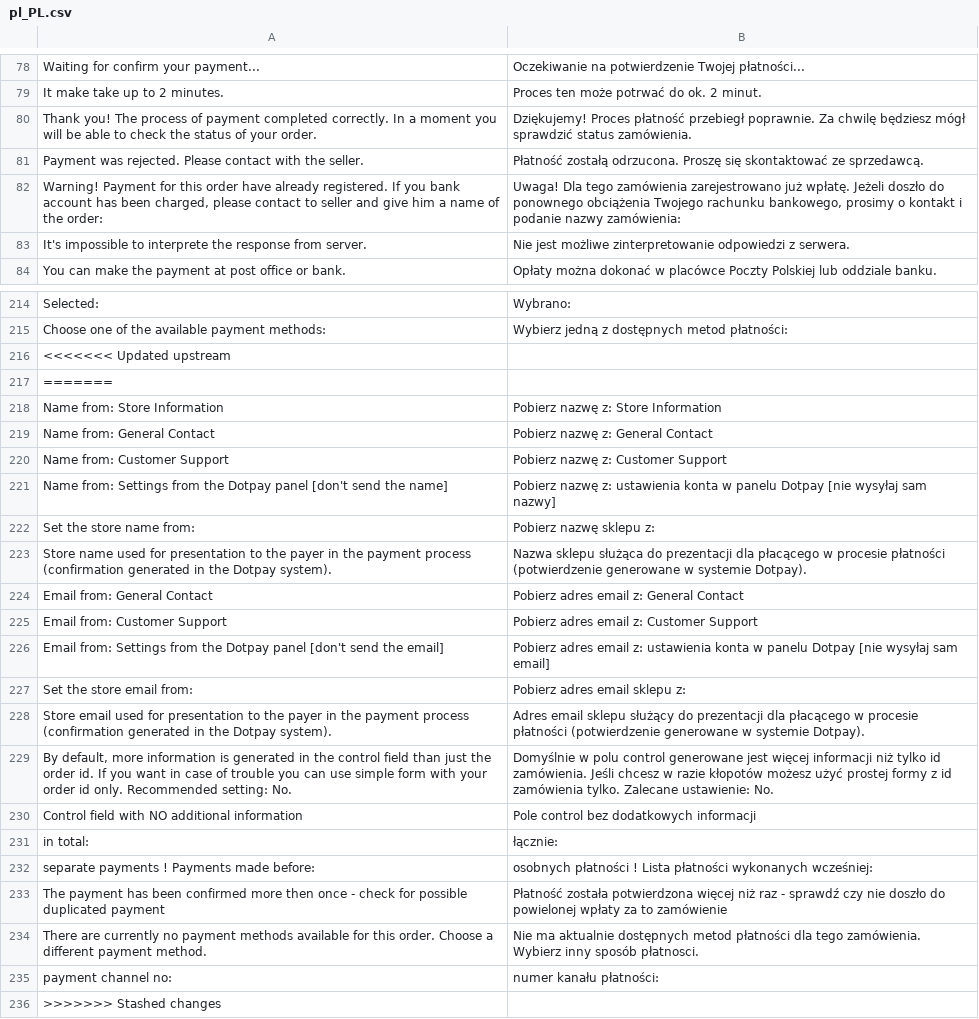
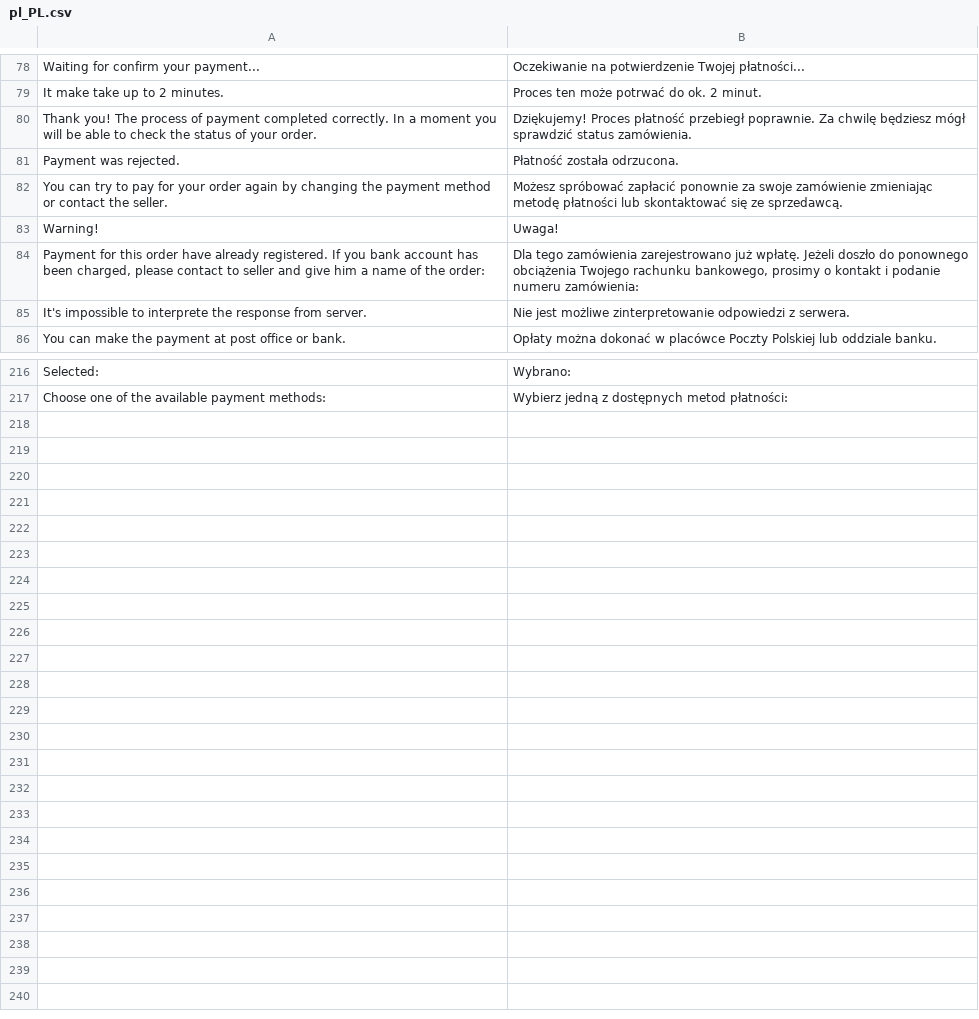
Before and after one commit to dotpay/magento2-payment, a CSV file: i18n/pl_PL.csv, drawn as a sheet; only a part is shown, gaps mark what is left out.

```diff
--- a/i18n/pl_PL.csv
+++ b/i18n/pl_PL.csv
@@ -80,4 +80,6 @@
 "Thank you! The process of payment completed correctly. In a moment you will be able to check the status of your order.","Dziękujemy! Proces płatność przebiegł poprawnie. Za chwilę będziesz mógł sprawdzić status zamówienia."
-"Payment was rejected. Please contact with the seller.","Płatność zostałą odrzucona. Proszę się skontaktować ze sprzedawcą."
-"Warning! Payment for this order have already registered. If you bank account has been charged, please contact to seller and give him a name of the order:","Uwaga! Dla tego zamówienia zarejestrowano już wpłatę. Jeżeli doszło do ponownego obciążenia Twojego rachunku bankowego, prosimy o kontakt i podanie nazwy zamówienia:"
+"Payment was rejected.","Płatność została odrzucona."
+"You can try to pay for your order again by changing the payment method or contact the seller.","Możesz spróbować zapłacić ponownie za swoje zamówienie zmieniając metodę płatności lub skontaktować się ze sprzedawcą."
+"Warning!","Uwaga!"
+"Payment for this order have already registered. If you bank account has been charged, please contact to seller and give him a name of the order:","Dla tego zamówienia zarejestrowano już wpłatę. Jeżeli doszło do ponownego obciążenia Twojego rachunku bankowego, prosimy o kontakt i podanie numeru zamówienia:"
 "It's impossible to interprete the response from server.","Nie jest możliwe zinterpretowanie odpowiedzi z serwera."
@@ -215,22 +217 @@
 "Choose one of the available payment methods:","Wybierz jedną z dostępnych metod płatności:"
-<<<<<<< Updated upstream
-=======
-"Name from: Store Information","Pobierz nazwę z: Store Information"
-"Name from: General Contact","Pobierz nazwę z: General Contact"
-"Name from: Customer Support","Pobierz nazwę z: Customer Support"
-"Name from: Settings from the Dotpay panel [don't send the name]","Pobierz nazwę z: ustawienia konta w panelu Dotpay [nie wysyłaj sam nazwy]"
-"Set the store name from:","Pobierz nazwę sklepu z:"
-"Store name used for presentation to the payer in the payment process (confirmation generated in the Dotpay system).","Nazwa sklepu służąca do prezentacji dla płacącego w procesie płatności (potwierdzenie generowane w systemie Dotpay)."
-"Email from: General Contact","Pobierz adres email z: General Contact"
-"Email from: Customer Support","Pobierz adres email z: Customer Support"
-"Email from: Settings from the Dotpay panel [don't send the email]","Pobierz adres email z: ustawienia konta w panelu Dotpay [nie wysyłaj sam email]"
-"Set the store email from:","Pobierz adres email sklepu z:"
-"Store email used for presentation to the payer in the payment process (confirmation generated in the Dotpay system).","Adres email sklepu służący do prezentacji dla płacącego w procesie płatności (potwierdzenie generowane w systemie Dotpay)."
-"By default, more information is generated in the control field than just the order id. If you want in case of trouble you can use simple form with your order id only. Recommended setting: No.","Domyślnie w polu control generowane jest więcej informacji niż tylko id zamówienia. Jeśli chcesz w razie kłopotów możesz użyć prostej formy z id zamówienia tylko. Zalecane ustawienie: No."
-"Control field with NO additional information","Pole control bez dodatkowych informacji"
-"in total:","łącznie:"
-"separate payments ! Payments made before:","osobnych płatności ! Lista płatności wykonanych wcześniej:"
-"The payment has been confirmed more then once - check for possible duplicated payment","Płatność została potwierdzona więcej niż raz - sprawdź czy nie doszło do powielonej wpłaty za to zamówienie"
-"There are currently no payment methods available for this order. Choose a different payment method.","Nie ma aktualnie dostępnych metod płatności dla tego zamówienia. Wybierz inny sposób płatnosci."
-"payment channel no:","numer kanału płatności:"
->>>>>>> Stashed changes
```
Also changed, not shown: 3 other files.
